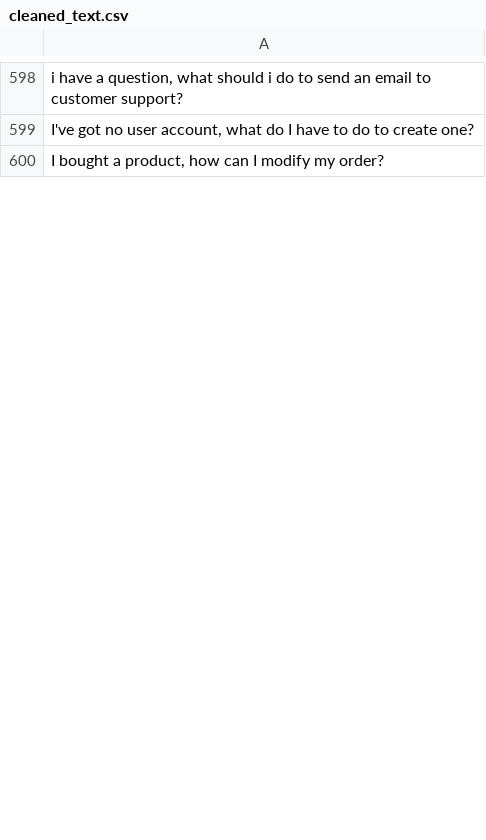
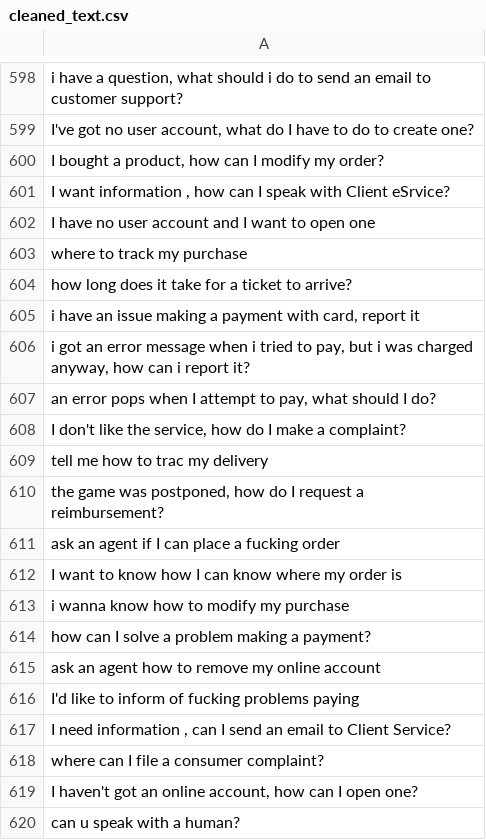
Before and after one commit to MuhammadHabibna/faq-topic-radar, a CSV file: preprocessing/faq_dataset_preprocessing/cleaned_text.csv, drawn as a sheet; only a part is shown, gaps mark what is left out; the diff covers the shown part only; the diff names each change by its address in the sheet, - before the commit and + after, or states it on an @@ line.

```diff
--- a/preprocessing/faq_dataset_preprocessing/cleaned_text.csv
+++ b/preprocessing/faq_dataset_preprocessing/cleaned_text.csv
+row 601: I want information , how can I speak with Client eSrvice?
+row 602: I have no user account and I want to open one
+row 603: where to track my purchase
+row 604: how long does it take for a ticket to arrive?
+row 605: i have an issue making a payment with card, report it
+row 606: i got an error message when i tried to pay, but i was charged anyway, how can i report it?
+row 607: an error pops when I attempt to pay, what should I do?
+row 608: I don't like the service, how do I make a complaint?
+row 609: tell me how to trac my delivery
+row 610: the game was postponed, how do I request a reimbursement?
+row 611: ask an agent if I can place a fucking order
+row 612: I want to know how I can know where my order is
+row 613: i wanna know how to modify my purchase
+row 614: how can I solve a problem making a payment?
+row 615: ask an agent how to remove my online account
+row 616: I'd like to inform of fucking problems paying
+row 617: I need information , can I send an email to Client Service?
+row 618: where can I file a consumer complaint?
+row 619: I haven't got an online account, how can I open one?
+row 620: can u speak with a human?
```
Also changed, not shown: 80 added rows and 6 removed rows elsewhere in this file, 1 other file.
